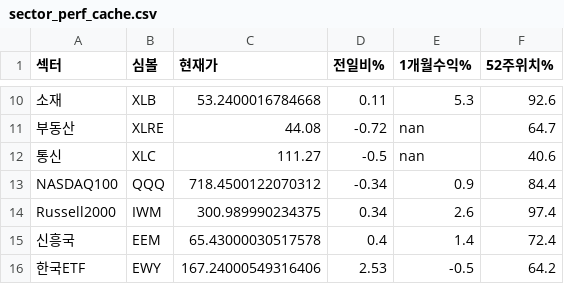
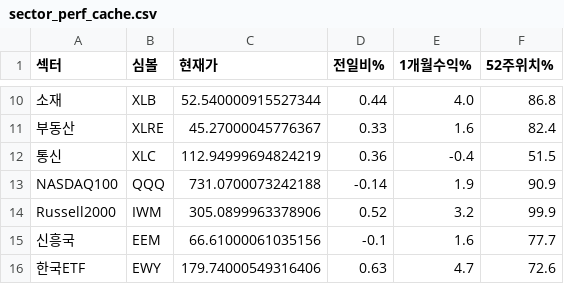
Before and after one commit to dicacros-gif/claude, a CSV file: data/sector_perf_cache.csv, drawn as a sheet; only a part is shown, gaps mark what is left out; the diff covers the shown part only.

```diff
--- a/data/sector_perf_cache.csv
+++ b/data/sector_perf_cache.csv
@@ -10,7 +10,7 @@
-소재,XLB,53.2400016784668,0.11,5.3,92.6
-부동산,XLRE,44.08,-0.72,nan,64.7
-통신,XLC,111.27,-0.5,nan,40.6
-NASDAQ100,QQQ,718.4500122070312,-0.34,0.9,84.4
-Russell2000,IWM,300.989990234375,0.34,2.6,97.4
-신흥국,EEM,65.43000030517578,0.4,1.4,72.4
-한국ETF,EWY,167.24000549316406,2.53,-0.5,64.2
+소재,XLB,52.540000915527344,0.44,4.0,86.8
+부동산,XLRE,45.27000045776367,0.33,1.6,82.4
+통신,XLC,112.94999694824219,0.36,-0.4,51.5
+NASDAQ100,QQQ,731.0700073242188,-0.14,1.9,90.9
+Russell2000,IWM,305.0899963378906,0.52,3.2,99.9
+신흥국,EEM,66.61000061035156,-0.1,1.6,77.7
+한국ETF,EWY,179.74000549316406,0.63,4.7,72.6
```
Also changed, not shown: 32 edited cells elsewhere in this file, data/market_index_cache.csv, 2 other files.
